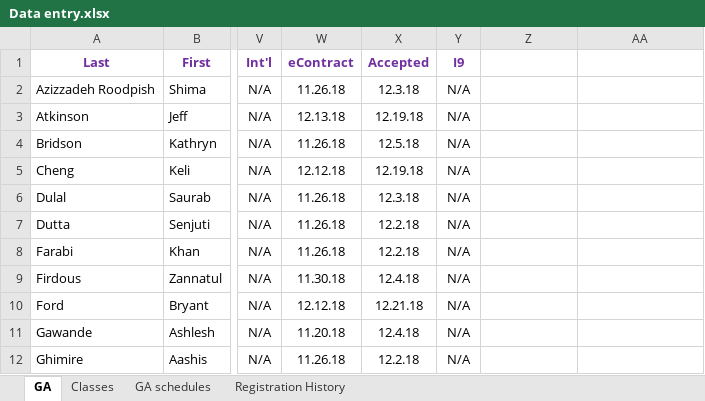
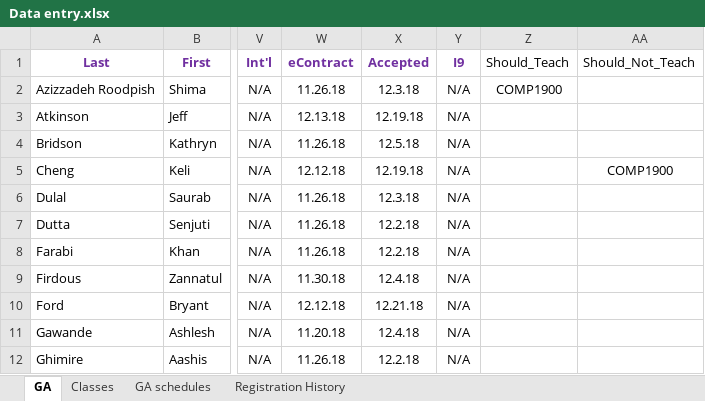
Before and after one commit to valault1/ga-matcher, an Excel workbook: info/Data entry.xlsx, sheet GA, drawn as a sheet; only a part is shown, gaps mark what is left out; values as stored, in another font and other column widths than the file's, no borders; the diff names each change by its address in the sheet, - before the commit and + after, or states it on an @@ line.

```diff
--- a/info/Data entry.xlsx (sheet GA)
+++ b/info/Data entry.xlsx (sheet GA)
-Z1: (empty)
+Z1: Should_Teach
-AA1: (empty)
+AA1: Should_Not_Teach
-Z2 (Should_Teach): (empty)
+Z2 (Should_Teach): COMP1900
-AA5 (Should_Not_Teach): (empty)
+AA5 (Should_Not_Teach): COMP1900
```
Also changed, not shown: 5 other files.
